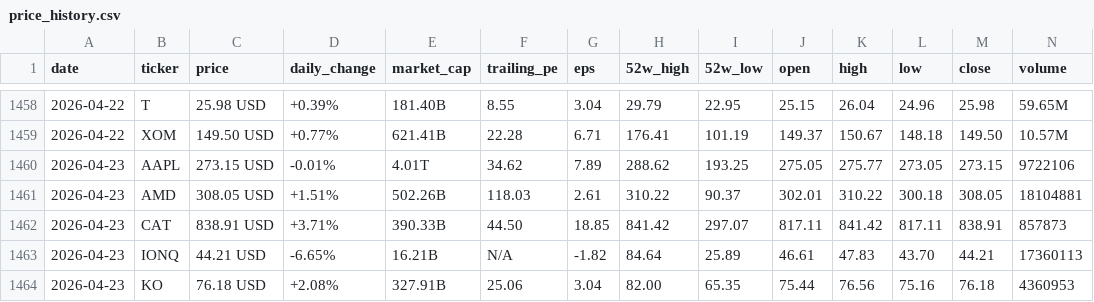
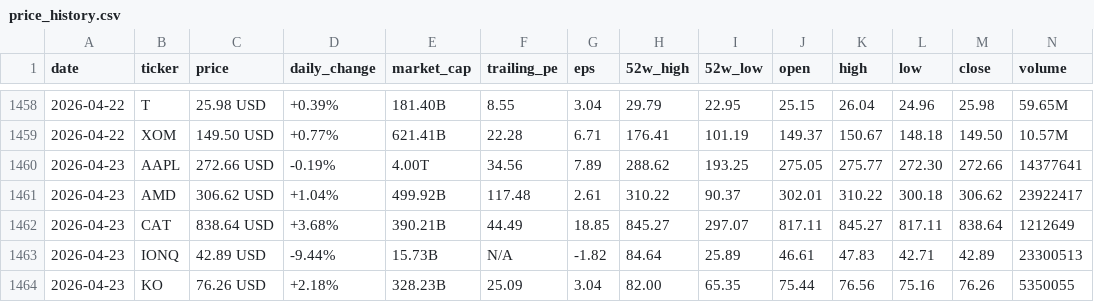
Before and after one commit to parkjunhee0510/pkrich, a CSV file: output/data/price_history.csv, drawn as a sheet; only a part is shown, gaps mark what is left out; the diff covers the shown part only.

```diff
--- a/output/data/price_history.csv
+++ b/output/data/price_history.csv
@@ -1459,6 +1459,6 @@ date,ticker,price,daily_change,market_cap,trailing_pe,eps,52w_high,52w_low,open,
 2026-04-22,XOM,149.50 USD,+0.77%,621.41B,22.28,6.71,176.41,101.19,149.37,150.67,148.18,149.50,10.57M
-2026-04-23,AAPL,273.15 USD,-0.01%,4.01T,34.62,7.89,288.62,193.25,275.05,275.77,273.05,273.15,9722106
-2026-04-23,AMD,308.05 USD,+1.51%,502.26B,118.03,2.61,310.22,90.37,302.01,310.22,300.18,308.05,18104881
-2026-04-23,CAT,838.91 USD,+3.71%,390.33B,44.50,18.85,841.42,297.07,817.11,841.42,817.11,838.91,857873
-2026-04-23,IONQ,44.21 USD,-6.65%,16.21B,N/A,-1.82,84.64,25.89,46.61,47.83,43.70,44.21,17360113
-2026-04-23,KO,76.18 USD,+2.08%,327.91B,25.06,3.04,82.00,65.35,75.44,76.56,75.16,76.18,4360953
+2026-04-23,AAPL,272.66 USD,-0.19%,4.00T,34.56,7.89,288.62,193.25,275.05,275.77,272.30,272.66,14377641
+2026-04-23,AMD,306.62 USD,+1.04%,499.92B,117.48,2.61,310.22,90.37,302.01,310.22,300.18,306.62,23922417
+2026-04-23,CAT,838.64 USD,+3.68%,390.21B,44.49,18.85,845.27,297.07,817.11,845.27,817.11,838.64,1212649
+2026-04-23,IONQ,42.89 USD,-9.44%,15.73B,N/A,-1.82,84.64,25.89,46.61,47.83,42.71,42.89,23300513
+2026-04-23,KO,76.26 USD,+2.18%,328.23B,25.09,3.04,82.00,65.35,75.44,76.56,75.16,76.26,5350055
```
Also changed, not shown: 36 edited cells elsewhere in this file, 24 other files.
